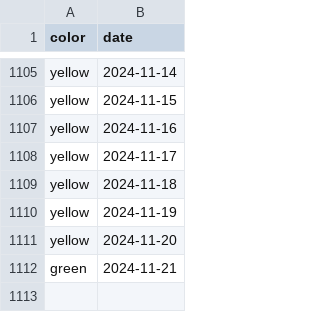
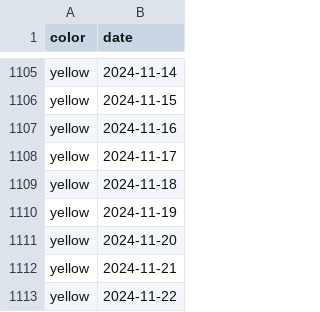
Before and after one commit to shibaji7/SD_RT_SWF_Monitoring, a CSV file: assets/data/Colors.csv, drawn as a sheet; only a part is shown, gaps mark what is left out.

```diff
--- a/assets/data/Colors.csv
+++ b/assets/data/Colors.csv
@@ -1111,2 +1111,3 @@ yellow,2024-11-19
 yellow,2024-11-20
-green,2024-11-21
+yellow,2024-11-21
+yellow,2024-11-22
```
Also changed, not shown: assets/data/FL.csv, 7 other files.
